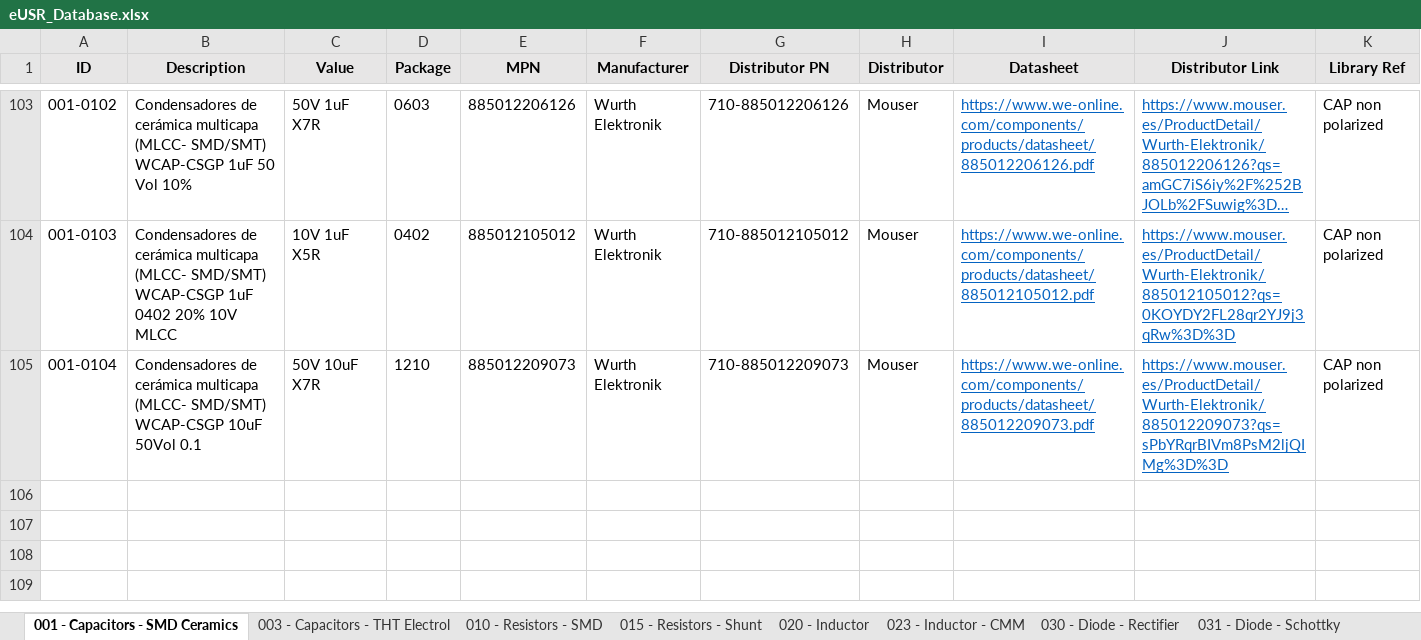
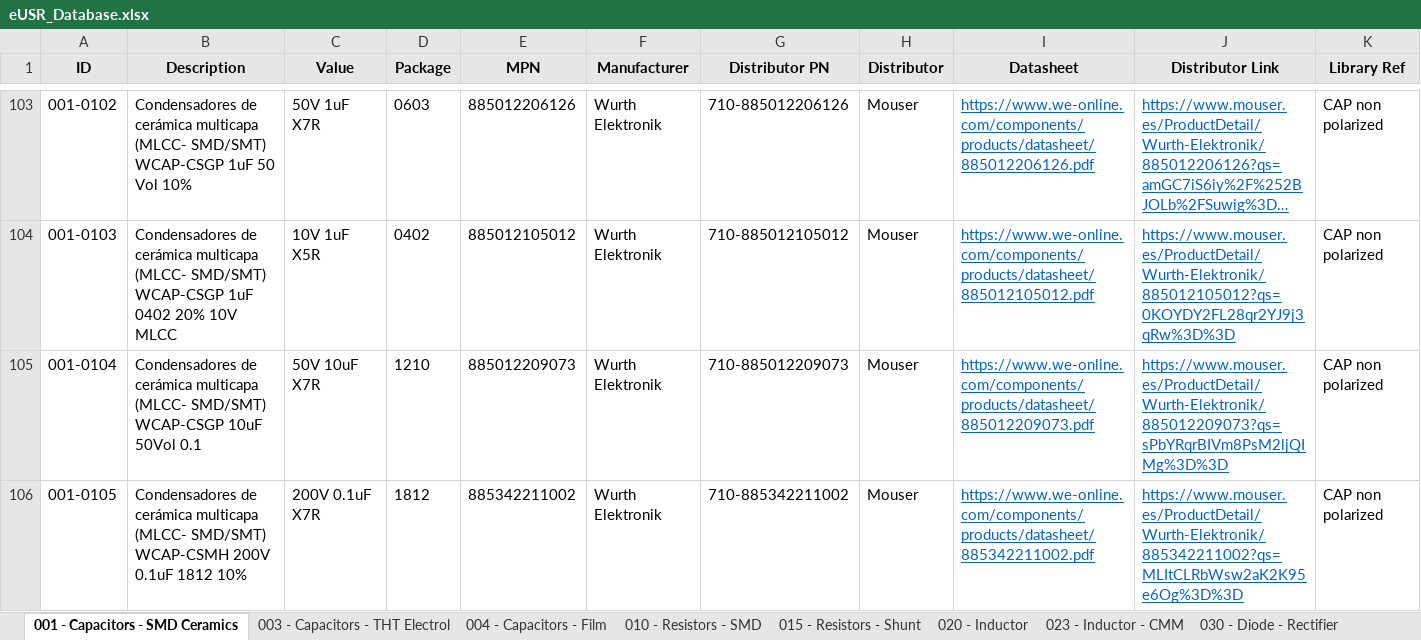
Before and after one commit to Gustavo-Gago/LIB, an Excel workbook: eUSR_Database.xlsx, sheet 001 - Capacitors - SMD Ceramics, drawn as a sheet; only a part is shown, gaps mark what is left out; long unchanged cells end in …; values as stored, in another font and other column widths than the file's, no borders; rows hold the shown columns only; the diff names each change by its address in the sheet, - before the commit and + after, or states it on an @@ line.

Commit message:
capacitors added

```diff
--- a/eUSR_Database.xlsx (sheet 001 - Capacitors - SMD Ceramics)
+++ b/eUSR_Database.xlsx (sheet 001 - Capacitors - SMD Ceramics)
+sheet tab: 004 - Capacitors - Film
+row 106: 001-0105 | Condensadores de cerámica multicapa (MLCC- SMD/SMT) WCAP-CSMH 200V 0.1uF 1812 10% | 200V 0.1uF X7R | 1812 | 885342211002 | Wurth Elektronik | 710-885342211002 | Mouser | https://www.we-online.com/components/products/datasheet/885342211002.pdf | https://www.mouser.es/ProductDetail/Wurth-Elektronik/885342211002?qs=MLItCLRbWsw2aK2K95e6Og%3D%3D | CAP non polarized
```
Also changed, not shown: sheet 003 - Capacitors - THT Electrol, 2 other files.
